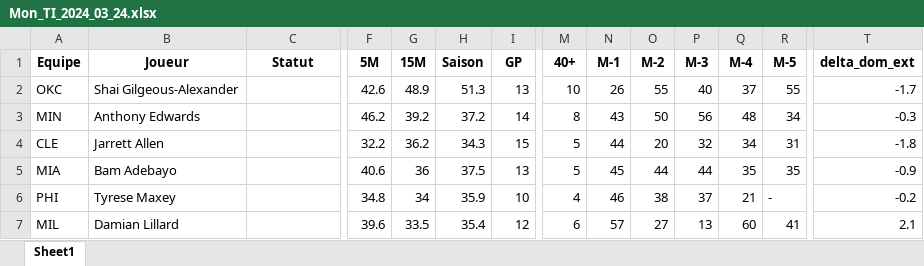
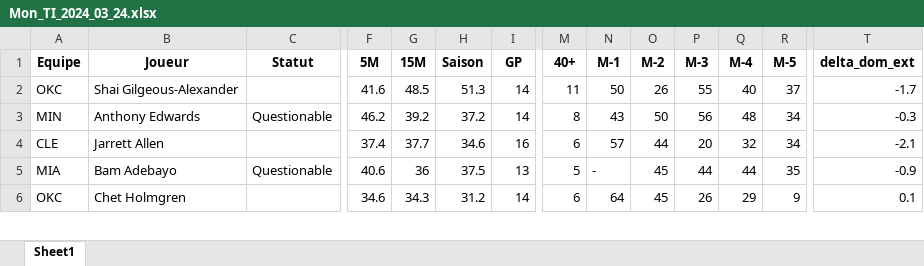
Before and after one commit to Magic-R-1/Python_TTFL, an Excel workbook: Excel/TI/Mon_TI_2024_03_24.xlsx, sheet Sheet1, drawn as a sheet; only a part is shown, gaps mark what is left out; values as stored, in another font and other column widths than the file's, no borders; removed rows and columns are numbered as before the commit, all else as after; rows hold the shown columns only; the diff covers the shown part only; the diff names each change by its address in the sheet, - before the commit and + after, or states it on an @@ line.

```diff
--- a/Excel/TI/Mon_TI_2024_03_24.xlsx (sheet Sheet1)
+++ b/Excel/TI/Mon_TI_2024_03_24.xlsx (sheet Sheet1)
-F2 (5M): 42.6
+F2 (5M): 41.6
-G2 (15M): 48.9
+G2 (15M): 48.5
-I2 (GP): 13
+I2 (GP): 14
-M2 (40+): 10
+M2 (40+): 11
-N2 (M-1): 26
+N2 (M-1): 50
-O2 (M-2): 55
+O2 (M-2): 26
-P2 (M-3): 40
+P2 (M-3): 55
-Q2 (M-4): 37
+Q2 (M-4): 40
-R2 (M-5): 55
+R2 (M-5): 37
-C3 (Statut): (empty)
+C3 (Statut): Questionable
-F4 (5M): 32.2
+F4 (5M): 37.4
-G4 (15M): 36.2
+G4 (15M): 37.7
-H4 (Saison): 34.3
+H4 (Saison): 34.6
-I4 (GP): 15
+I4 (GP): 16
-M4 (40+): 5
+M4 (40+): 6
-N4 (M-1): 44
+N4 (M-1): 57
-O4 (M-2): 20
+O4 (M-2): 44
-P4 (M-3): 32
+P4 (M-3): 20
-Q4 (M-4): 34
+Q4 (M-4): 32
-R4 (M-5): 31
+R4 (M-5): 34
-T4 (delta_dom_ext): -1.8
+T4 (delta_dom_ext): -2.1
-C5 (Statut): (empty)
+C5 (Statut): Questionable
-N5 (M-1): 45
+N5 (M-1): -
-O5 (M-2): 44
+O5 (M-2): 45
-Q5 (M-4): 35
+Q5 (M-4): 44
-row 6: PHI | Tyrese Maxey |  | 34.8 | 34 | 35.9 | 10 | 4 | 46 | 38 | 37 | 21 | - | -0.2
-row 7: MIL | Damian Lillard |  | 39.6 | 33.5 | 35.4 | 12 | 6 | 57 | 27 | 13 | 60 | 41 | 2.1
+row 6: OKC | Chet Holmgren |  | 34.6 | 34.3 | 31.2 | 14 | 6 | 64 | 45 | 26 | 29 | 9 | 0.1
```
Also changed, not shown: 5 added rows, 5 removed rows and 82 edited cells elsewhere in this sheet, Excel/TI/Mon_TI_2024_03_21.xlsx, Excel/TI/Mon_TI_2024_03_22.xlsx, 12 other files.
